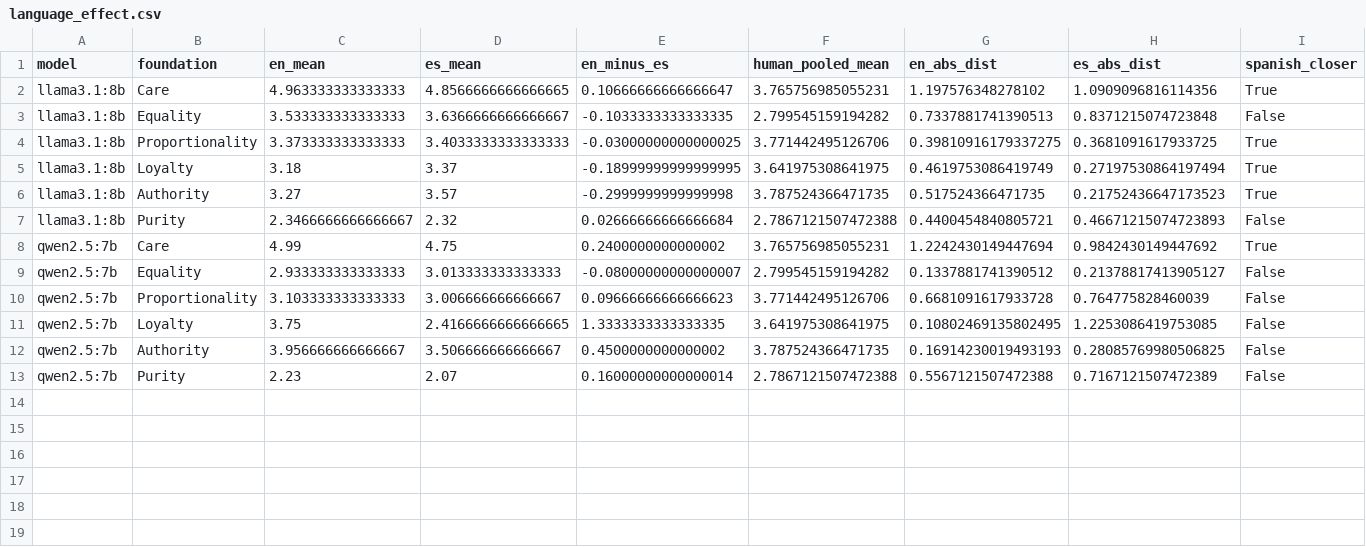
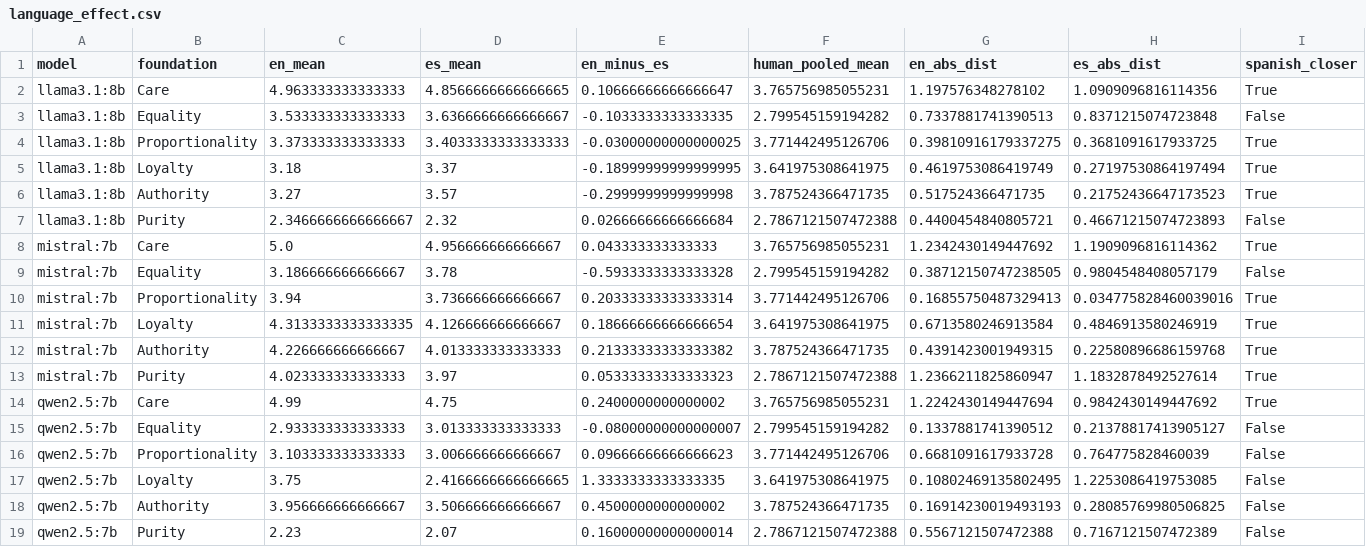
Before and after one commit to faizan10152/mfq2-language-persona-experiment, a CSV file: results/tables/language_effect.csv, drawn as a sheet; the diff names each change by its address in the sheet, - before the commit and + after, or states it on an @@ line.

```diff
--- a/results/tables/language_effect.csv
+++ b/results/tables/language_effect.csv
+row 8: mistral:7b | Care | 5.0 | 4.956666666666667 | 0.043333333333333 | 3.765756985055231 | 1.2342430149447692 | 1.1909096816114362 | True
+row 9: mistral:7b | Equality | 3.186666666666667 | 3.78 | -0.5933333333333328 | 2.799545159194282 | 0.38712150747238505 | 0.9804548408057179 | False
+row 10: mistral:7b | Proportionality | 3.94 | 3.736666666666667 | 0.20333333333333314 | 3.771442495126706 | 0.16855750487329413 | 0.034775828460039016 | True
+row 11: mistral:7b | Loyalty | 4.3133333333333335 | 4.126666666666667 | 0.18666666666666654 | 3.641975308641975 | 0.6713580246913584 | 0.4846913580246919 | True
+row 12: mistral:7b | Authority | 4.226666666666667 | 4.013333333333333 | 0.21333333333333382 | 3.787524366471735 | 0.4391423001949315 | 0.22580896686159768 | True
+row 13: mistral:7b | Purity | 4.023333333333333 | 3.97 | 0.05333333333333323 | 2.7867121507472388 | 1.2366211825860947 | 1.1832878492527614 | True
```
Also changed, not shown: results/tables/cell_means.csv, results/tables/persona_anova.csv, 9 other files.
